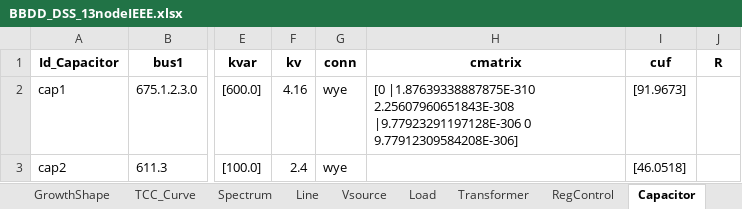
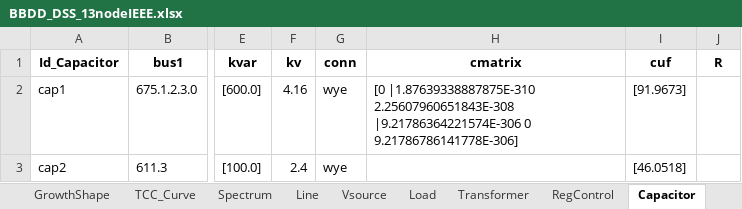
Before and after one commit to jlara6/OpenPy-fx-tools-DSS, an Excel workbook: OpenPy_fx_tools_dss/IMEX_to_DSS/xlsx_DSS_xlsx/Examples/13NodeIEEE/xlsx_files/BBDD_DSS_13nodeIEEE.xlsx, sheet Capacitor, drawn as a sheet; only a part is shown, gaps mark what is left out; values as stored, in another font and other column widths than the file's, no borders; the diff names each change by its address in the sheet, - before the commit and + after, or states it on an @@ line.

```diff
--- a/OpenPy_fx_tools_dss/IMEX_to_DSS/xlsx_DSS_xlsx/Examples/13NodeIEEE/xlsx_files/BBDD_DSS_13nodeIEEE.xlsx (sheet Capacitor)
+++ b/OpenPy_fx_tools_dss/IMEX_to_DSS/xlsx_DSS_xlsx/Examples/13NodeIEEE/xlsx_files/BBDD_DSS_13nodeIEEE.xlsx (sheet Capacitor)
-H2 (cmatrix): …|1.87639338887875E-310 2.25607960651843E-308 |9.77923291197128E-306 0 9.77912309584208E-306]
+H2 (cmatrix): …|1.87639338887875E-310 2.25607960651843E-308 |9.21786364221574E-306 0 9.21786786141778E-306]
```
Also changed, not shown: 3 other files.
